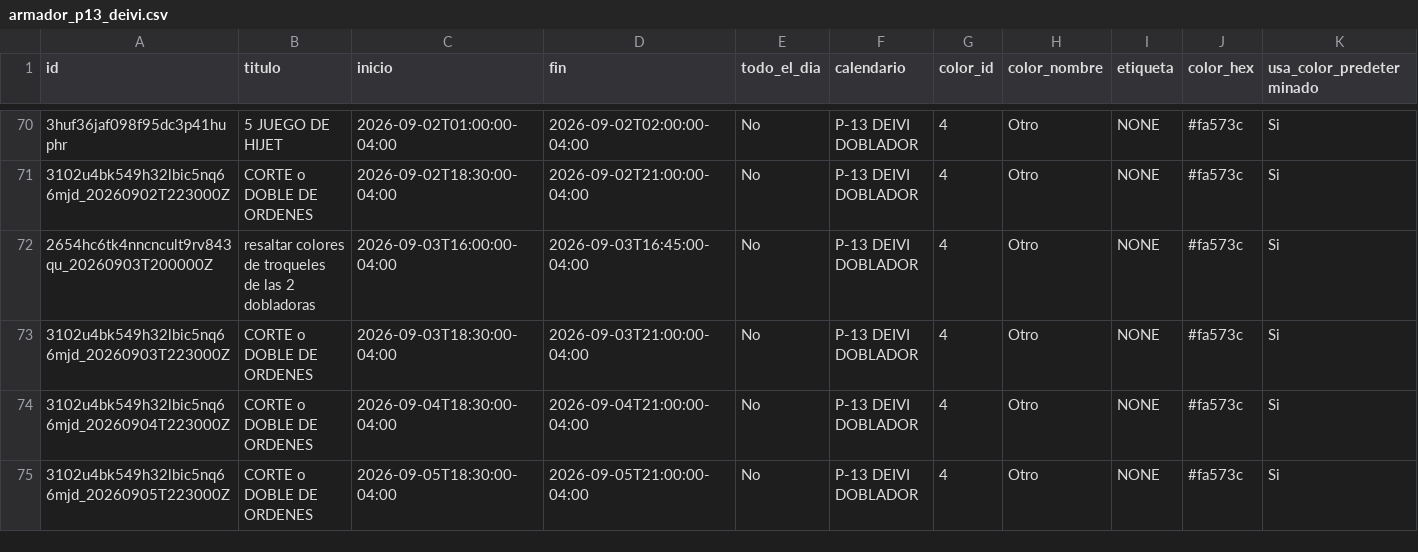
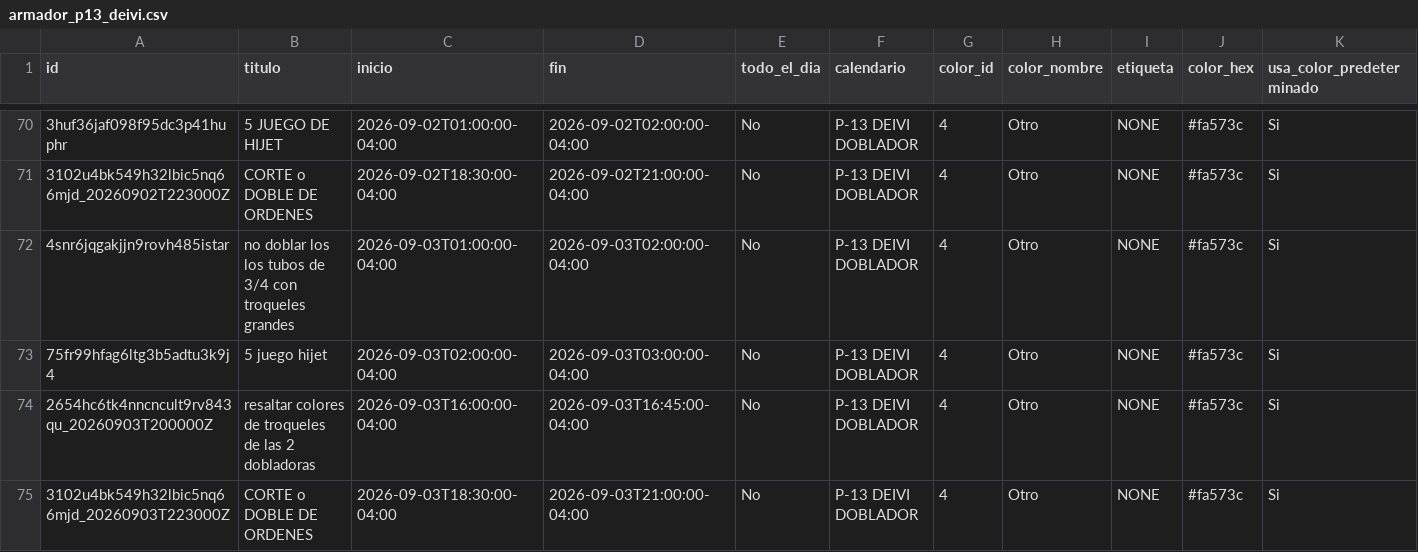
Before and after one commit to Osiris-14/rubio-defensa-ticket, a CSV file: public/data/calendario_armadores/armador_p13_deivi.csv, drawn as a sheet; only a part is shown, gaps mark what is left out; the shorter side is filled out with more unchanged rows; rows hold the shown columns only; the diff names each change by its address in the sheet, - before the commit and + after, or states it on an @@ line.

```diff
--- a/public/data/calendario_armadores/armador_p13_deivi.csv
+++ b/public/data/calendario_armadores/armador_p13_deivi.csv
+row 72: 4snr6jqgakjjn9rovh485istar | no doblar los los tubos de 3/4 con troqueles grandes | 2026-09-03T01:00:00-04:00 | 2026-09-03T02:00:00-04:00 | No | P-13 DEIVI DOBLADOR | 4 | Otro | NONE | #fa573c | Si
+row 73: 75fr99hfag6ltg3b5adtu3k9j4 | 5 juego hijet | 2026-09-03T02:00:00-04:00 | 2026-09-03T03:00:00-04:00 | No | P-13 DEIVI DOBLADOR | 4 | Otro | NONE | #fa573c | Si
```
